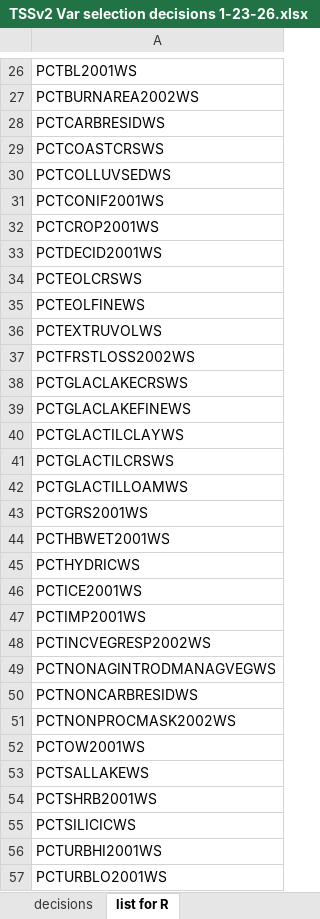
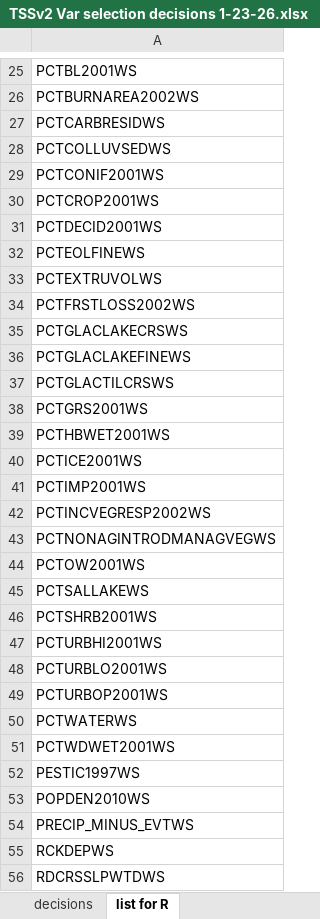
Before and after one commit to DEQlmerric/BioMonORDEQ, an Excel workbook: Benchmarks/Water Chemistry/TSS v2/TSSv2 Var selection decisions 1-23-26.xlsx, sheet list for R, drawn as a sheet; only a part is shown, gaps mark what is left out; the shorter side is filled out with more unchanged rows; values as stored, in another font and other column widths than the file's, no borders; the diff covers the shown part only; the diff names each change by its address in the sheet, - before the commit and + after, or states it on an @@ line.

```diff
--- a/Benchmarks/Water Chemistry/TSS v2/TSSv2 Var selection decisions 1-23-26.xlsx (sheet list for R)
+++ b/Benchmarks/Water Chemistry/TSS v2/TSSv2 Var selection decisions 1-23-26.xlsx (sheet list for R)
-row 29: PCTCOASTCRSWS
-row 34: PCTEOLCRSWS
-row 40: PCTGLACTILCLAYWS
-row 42: PCTGLACTILLOAMWS
-row 45: PCTHYDRICWS
-row 50: PCTNONCARBRESIDWS
-row 51: PCTNONPROCMASK2002WS
-row 55: PCTSILICICWS
```
Also changed, not shown: 1 removed row and 1 edited cell elsewhere in this sheet, sheet decisions, Benchmarks/Water Chemistry/TSS v2/Spearmans2_no_outliers.xlsx, 2 other files.
